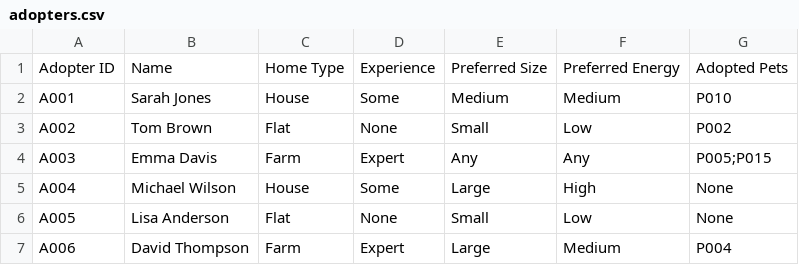
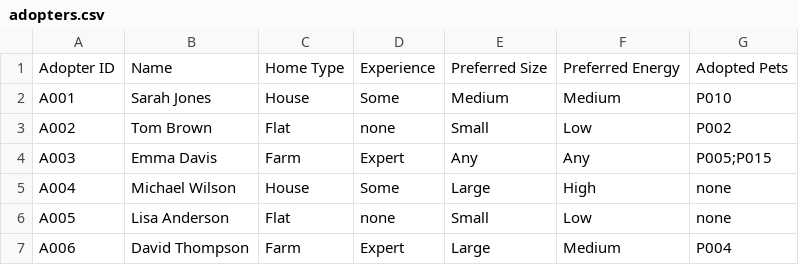
Before and after one commit to srishv31/School-practical-programming-task, a CSV file: adopters.csv, drawn as a sheet; the diff names each change by its address in the sheet, - before the commit and + after, or states it on an @@ line.

```diff
--- a/adopters.csv
+++ b/adopters.csv
-D3: None
+D3: none
-G5:G6: None
+G5:G6: none
-D6: None
+D6: none
```
Also changed, not shown: 4 other files.
